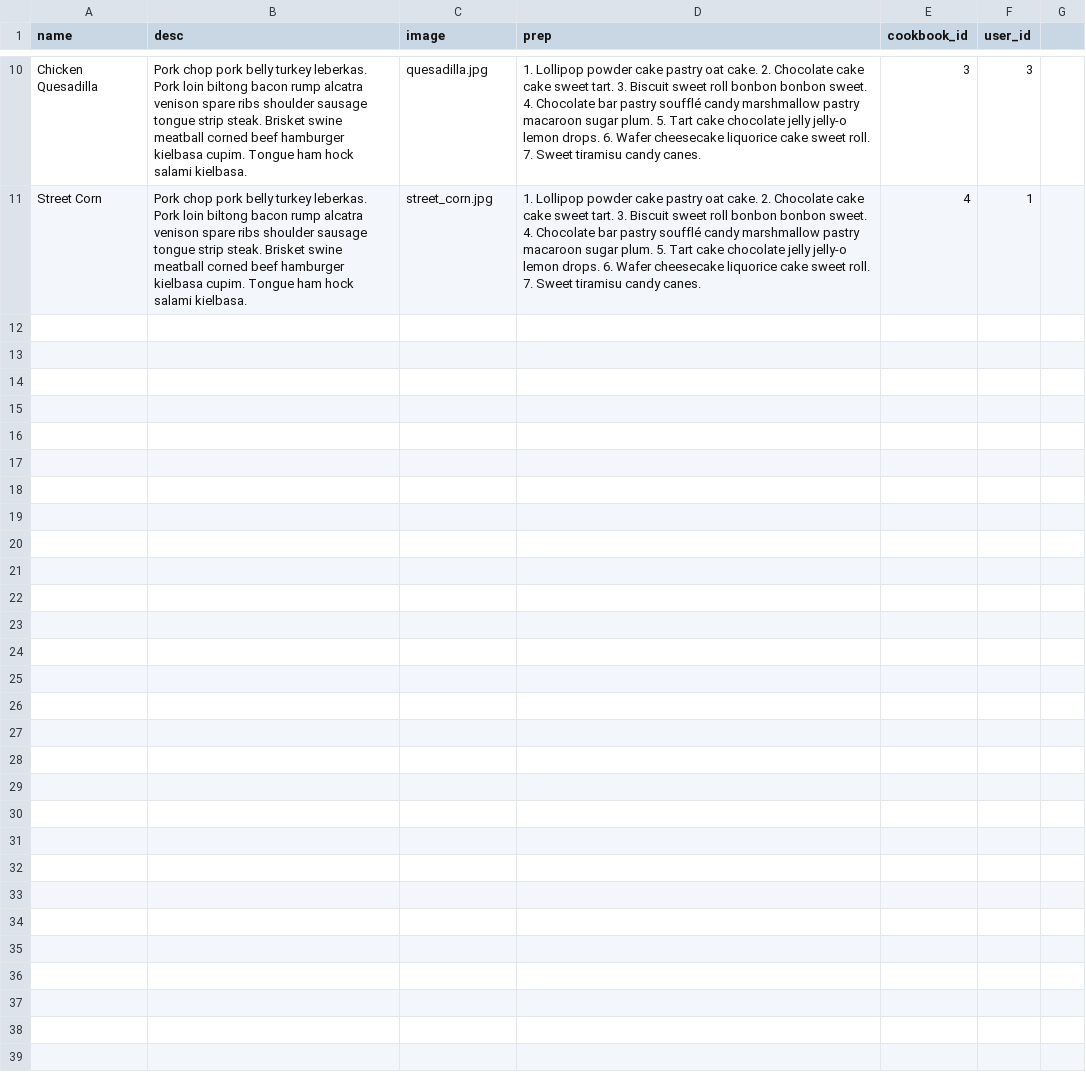
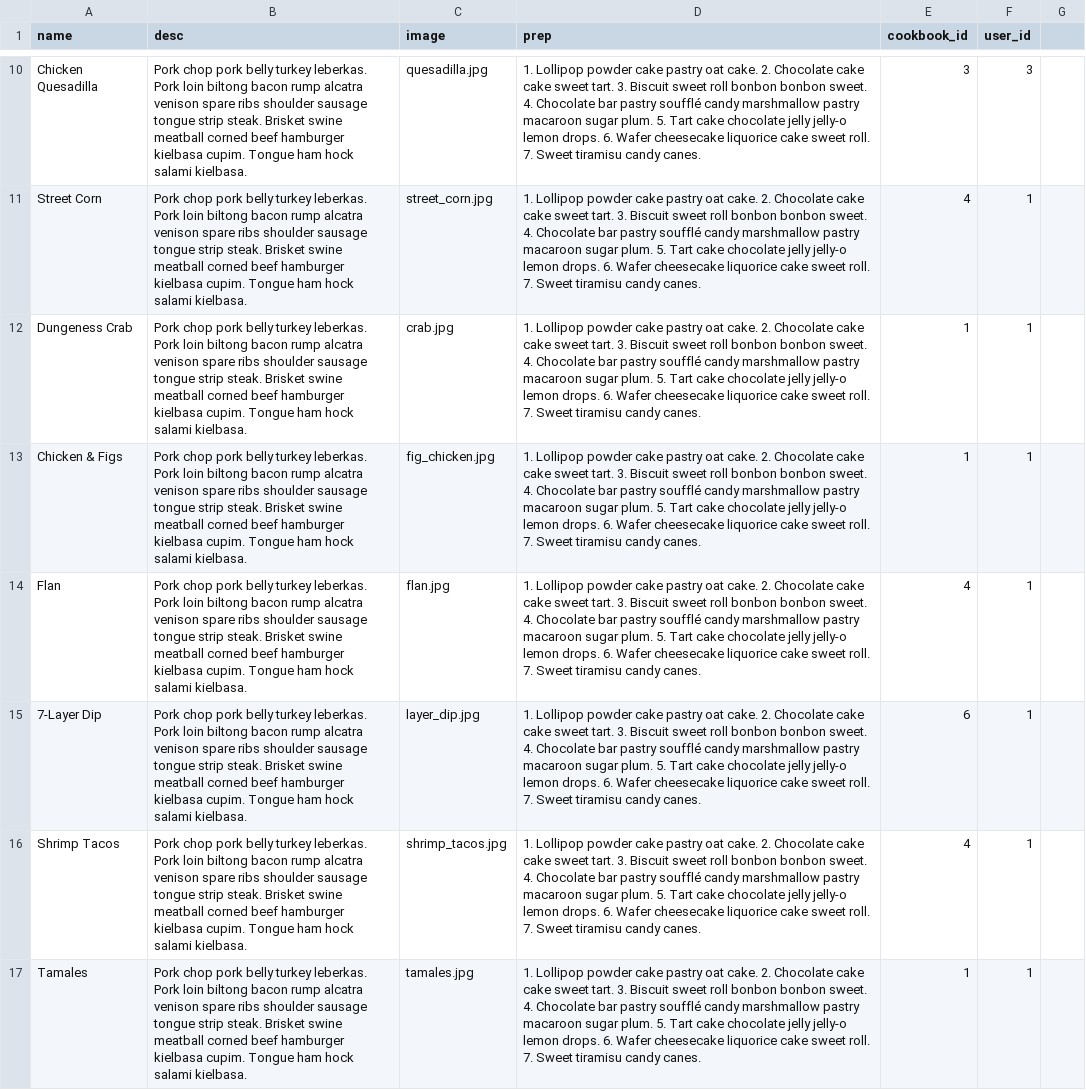
Before and after one commit to Ada-Developers-Academy/C3Projects--AdaCooks, a CSV file: db/recipes.csv, drawn as a sheet; only a part is shown, gaps mark what is left out; the diff names each change by its address in the sheet, - before the commit and + after, or states it on an @@ line.

Commit message:
edited seed and cookbook remove recipe method

```diff
--- a/db/recipes.csv
+++ b/db/recipes.csv
+row 12: Dungeness Crab | Pork chop pork belly turkey leberkas. Pork loin biltong bacon rump alcatra venison spare ribs shoulder sausage tongue strip steak. Brisket swine meatball corned beef hamburger kielbasa cupim. Tongue ham hock salami kielbasa. | crab.jpg | 1. Lollipop powder cake pastry oat cake. 2. Chocolate cake cake sweet tart. 3. Biscuit sweet roll bonbon bonbon sweet. 4. Chocolate bar pastry soufflé candy marshmallow pastry macaroon sugar plum. 5. Tart cake chocolate jelly jelly-o lemon drops. 6. Wafer cheesecake liquorice cake sweet roll. 7. Sweet tiramisu candy canes. | 1 | 1
+row 13: Chicken & Figs | Pork chop pork belly turkey leberkas. Pork loin biltong bacon rump alcatra venison spare ribs shoulder sausage tongue strip steak. Brisket swine meatball corned beef hamburger kielbasa cupim. Tongue ham hock salami kielbasa. | fig_chicken.jpg | 1. Lollipop powder cake pastry oat cake. 2. Chocolate cake cake sweet tart. 3. Biscuit sweet roll bonbon bonbon sweet. 4. Chocolate bar pastry soufflé candy marshmallow pastry macaroon sugar plum. 5. Tart cake chocolate jelly jelly-o lemon drops. 6. Wafer cheesecake liquorice cake sweet roll. 7. Sweet tiramisu candy canes. | 1 | 1
+row 14: Flan | Pork chop pork belly turkey leberkas. Pork loin biltong bacon rump alcatra venison spare ribs shoulder sausage tongue strip steak. Brisket swine meatball corned beef hamburger kielbasa cupim. Tongue ham hock salami kielbasa. | flan.jpg | 1. Lollipop powder cake pastry oat cake. 2. Chocolate cake cake sweet tart. 3. Biscuit sweet roll bonbon bonbon sweet. 4. Chocolate bar pastry soufflé candy marshmallow pastry macaroon sugar plum. 5. Tart cake chocolate jelly jelly-o lemon drops. 6. Wafer cheesecake liquorice cake sweet roll. 7. Sweet tiramisu candy canes. | 4 | 1
+row 15: 7-Layer Dip | Pork chop pork belly turkey leberkas. Pork loin biltong bacon rump alcatra venison spare ribs shoulder sausage tongue strip steak. Brisket swine meatball corned beef hamburger kielbasa cupim. Tongue ham hock salami kielbasa. | layer_dip.jpg | 1. Lollipop powder cake pastry oat cake. 2. Chocolate cake cake sweet tart. 3. Biscuit sweet roll bonbon bonbon sweet. 4. Chocolate bar pastry soufflé candy marshmallow pastry macaroon sugar plum. 5. Tart cake chocolate jelly jelly-o lemon drops. 6. Wafer cheesecake liquorice cake sweet roll. 7. Sweet tiramisu candy canes. | 6 | 1
+row 16: Shrimp Tacos | Pork chop pork belly turkey leberkas. Pork loin biltong bacon rump alcatra venison spare ribs shoulder sausage tongue strip steak. Brisket swine meatball corned beef hamburger kielbasa cupim. Tongue ham hock salami kielbasa. | shrimp_tacos.jpg | 1. Lollipop powder cake pastry oat cake. 2. Chocolate cake cake sweet tart. 3. Biscuit sweet roll bonbon bonbon sweet. 4. Chocolate bar pastry soufflé candy marshmallow pastry macaroon sugar plum. 5. Tart cake chocolate jelly jelly-o lemon drops. 6. Wafer cheesecake liquorice cake sweet roll. 7. Sweet tiramisu candy canes. | 4 | 1
+row 17: Tamales | Pork chop pork belly turkey leberkas. Pork loin biltong bacon rump alcatra venison spare ribs shoulder sausage tongue strip steak. Brisket swine meatball corned beef hamburger kielbasa cupim. Tongue ham hock salami kielbasa. | tamales.jpg | 1. Lollipop powder cake pastry oat cake. 2. Chocolate cake cake sweet tart. 3. Biscuit sweet roll bonbon bonbon sweet. 4. Chocolate bar pastry soufflé candy marshmallow pastry macaroon sugar plum. 5. Tart cake chocolate jelly jelly-o lemon drops. 6. Wafer cheesecake liquorice cake sweet roll. 7. Sweet tiramisu candy canes. | 1 | 1
```
Also changed, not shown: db/cookbooks.csv, 14 other files.
